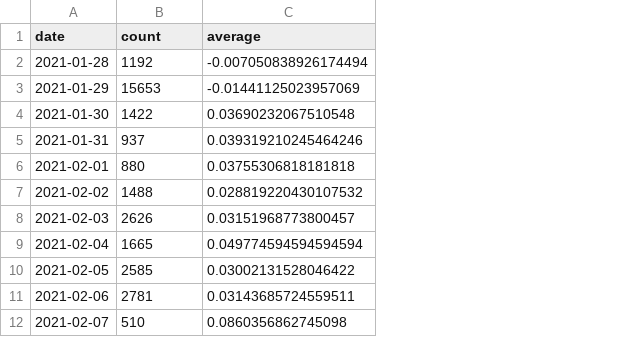
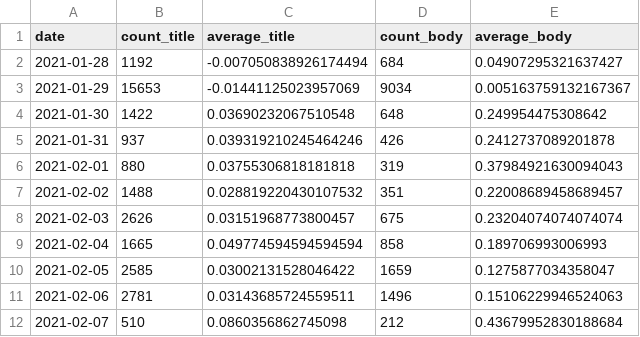
Before and after one commit to ccwhgetgit/DAO2702Project, a CSV file: Datasets/reddit_wsb_daily.csv, drawn as a sheet; only a part is shown; the diff names each change by its address in the sheet, - before the commit and + after, or states it on an @@ line.

Commit message:
feat: add thread body analysis and data

```diff
--- a/Datasets/reddit_wsb_daily.csv
+++ b/Datasets/reddit_wsb_daily.csv
+column D (count_body), rows 2-12: 684 | 9034 | 648 | 426 | 319 | 351 | 675 | 858 | 1659 | 1496 | 212
+column E (average_body), rows 2-12: 0.04907295321637427 | 0.005163759132167367 | 0.249954475308642 | 0.2412737089201878 | 0.37984921630094043 | 0.22008689458689457 | 0.23204074074074074 | 0.189706993006993 | 0.1275877034358047 | 0.15106229946524063 | 0.43679952830188684
-B1: count
+B1: count_title
-C1: average
+C1: average_title
```
Also changed, not shown: 3 other files.
